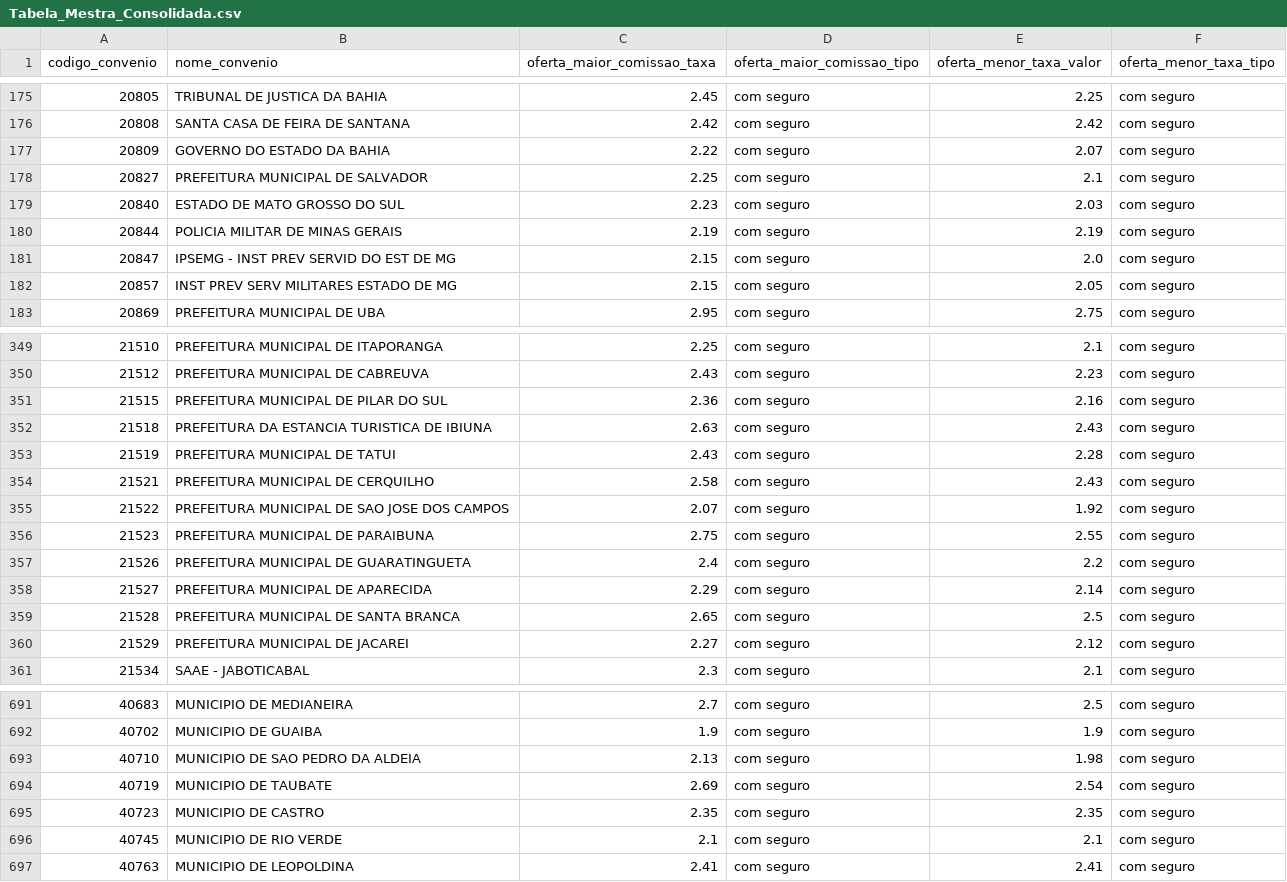
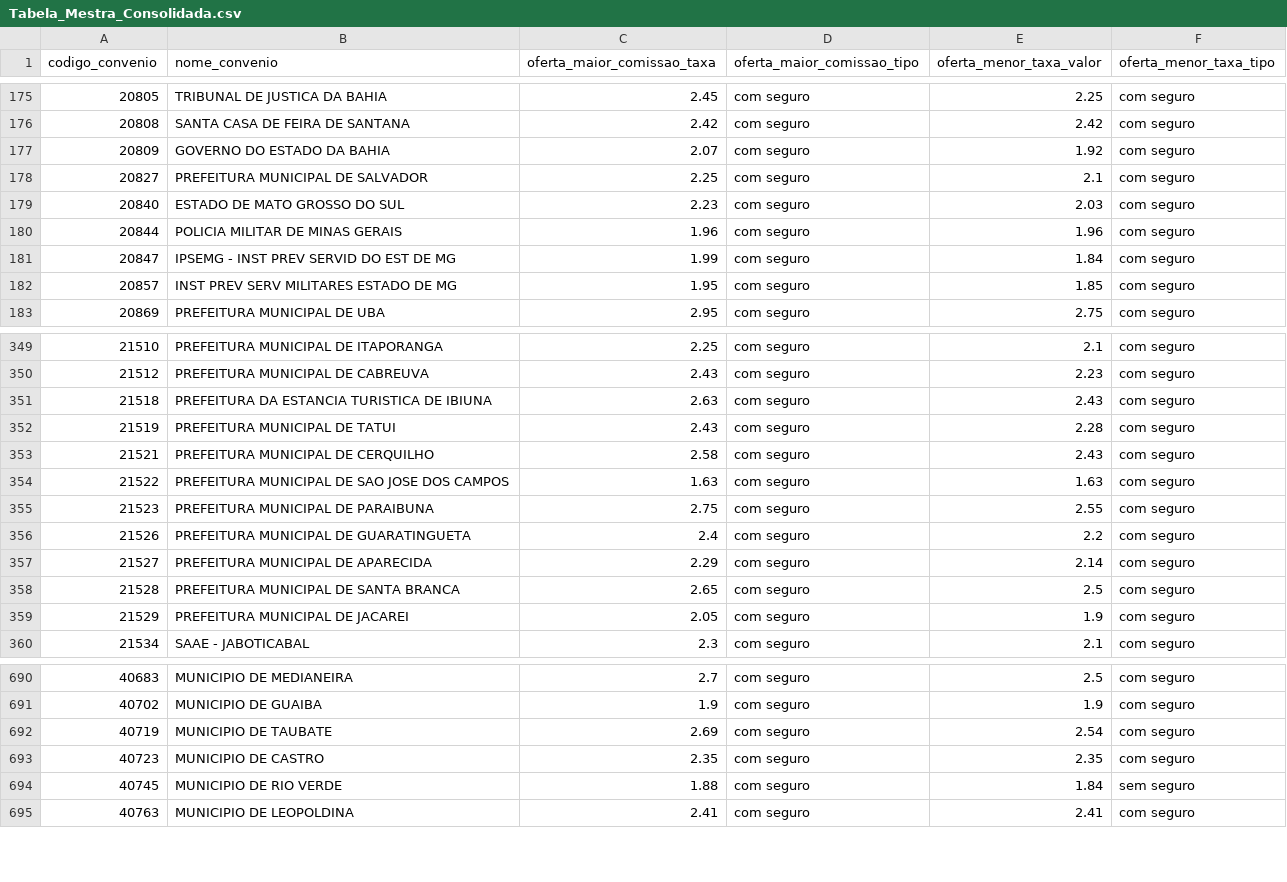
Before and after one commit to JoelLMelo/tabelas-taxas-consignado, a CSV file: Tabela_Mestra_Consolidada.csv, drawn as a sheet; only a part is shown, gaps mark what is left out; the diff covers the shown part only.

Commit message:
Add files via upload

```diff
--- a/Tabela_Mestra_Consolidada.csv
+++ b/Tabela_Mestra_Consolidada.csv
@@ -176,8 +176,8 @@
 20808;SANTA CASA DE FEIRA DE SANTANA                              ;2.42;com seguro;2.42;com seguro
-20809;GOVERNO DO ESTADO DA BAHIA;2.22;com seguro;2.07;com seguro
+20809;GOVERNO DO ESTADO DA BAHIA;2.07;com seguro;1.92;com seguro
 20827;PREFEITURA MUNICIPAL DE SALVADOR;2.25;com seguro;2.1;com seguro
 20840;ESTADO DE MATO GROSSO DO SUL;2.23;com seguro;2.03;com seguro
-20844;POLICIA MILITAR DE MINAS GERAIS;2.19;com seguro;2.19;com seguro
-20847;IPSEMG - INST PREV SERVID DO EST DE MG ;2.15;com seguro;2.0;com seguro
-20857;INST PREV SERV MILITARES ESTADO DE MG;2.15;com seguro;2.05;com seguro
+20844;POLICIA MILITAR DE MINAS GERAIS;1.96;com seguro;1.96;com seguro
+20847;IPSEMG - INST PREV SERVID DO EST DE MG ;1.99;com seguro;1.84;com seguro
+20857;INST PREV SERV MILITARES ESTADO DE MG;1.95;com seguro;1.85;com seguro
 20869;PREFEITURA MUNICIPAL DE UBA;2.95;com seguro;2.75;com seguro
@@ -350,3 +350,2 @@
 21512;PREFEITURA MUNICIPAL DE CABREUVA;2.43;com seguro;2.23;com seguro
-21515;PREFEITURA MUNICIPAL DE PILAR DO SUL;2.36;com seguro;2.16;com seguro
 21518;PREFEITURA DA ESTANCIA TURISTICA DE IBIUNA;2.63;com seguro;2.43;com seguro
@@ -354,3 +353,3 @@
 21521;PREFEITURA MUNICIPAL DE CERQUILHO;2.58;com seguro;2.43;com seguro
-21522;PREFEITURA MUNICIPAL DE SAO JOSE DOS CAMPOS;2.07;com seguro;1.92;com seguro
+21522;PREFEITURA MUNICIPAL DE SAO JOSE DOS CAMPOS;1.63;com seguro;1.63;com seguro
 21523;PREFEITURA MUNICIPAL DE PARAIBUNA;2.75;com seguro;2.55;com seguro
@@ -359,3 +358,3 @@
 21528;PREFEITURA MUNICIPAL DE SANTA BRANCA;2.65;com seguro;2.5;com seguro
-21529;PREFEITURA MUNICIPAL DE JACAREI;2.27;com seguro;2.12;com seguro
+21529;PREFEITURA MUNICIPAL DE JACAREI;2.05;com seguro;1.9;com seguro
 21534;SAAE - JABOTICABAL;2.3;com seguro;2.1;com seguro
@@ -692,6 +691,5 @@
 40702;MUNICIPIO DE GUAIBA;1.9;com seguro;1.9;com seguro
-40710;MUNICIPIO DE SAO PEDRO DA ALDEIA;2.13;com seguro;1.98;com seguro
 40719;MUNICIPIO DE TAUBATE;2.69;com seguro;2.54;com seguro
 40723;MUNICIPIO DE CASTRO;2.35;com seguro;2.35;com seguro
-40745;MUNICIPIO DE RIO VERDE;2.1;com seguro;2.1;com seguro
+40745;MUNICIPIO DE RIO VERDE;1.88;com seguro;1.84;sem seguro
 40763;MUNICIPIO DE LEOPOLDINA;2.41;com seguro;2.41;com seguro
```
Also changed, not shown: 1 added row, 2 removed rows and 89 edited cells elsewhere in this file.
